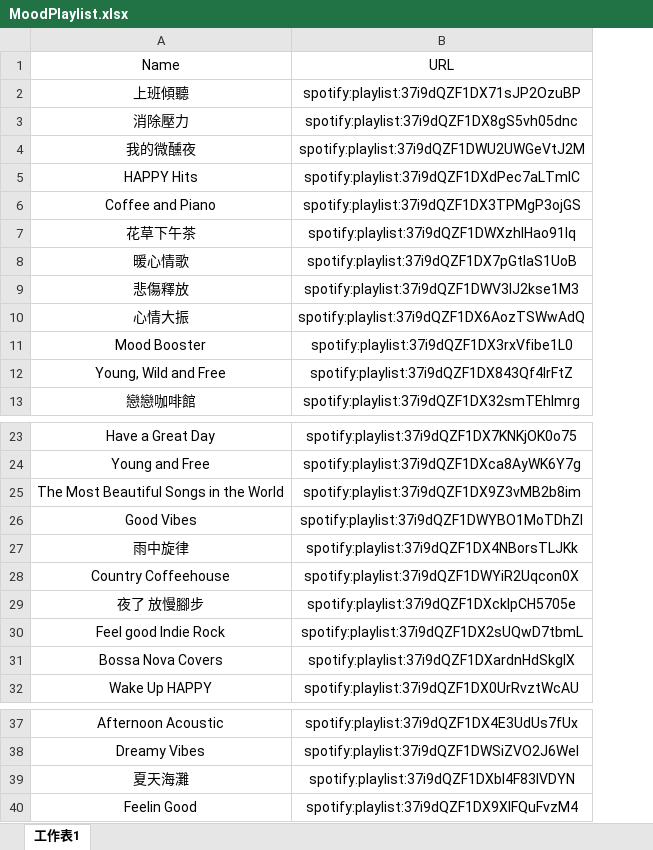
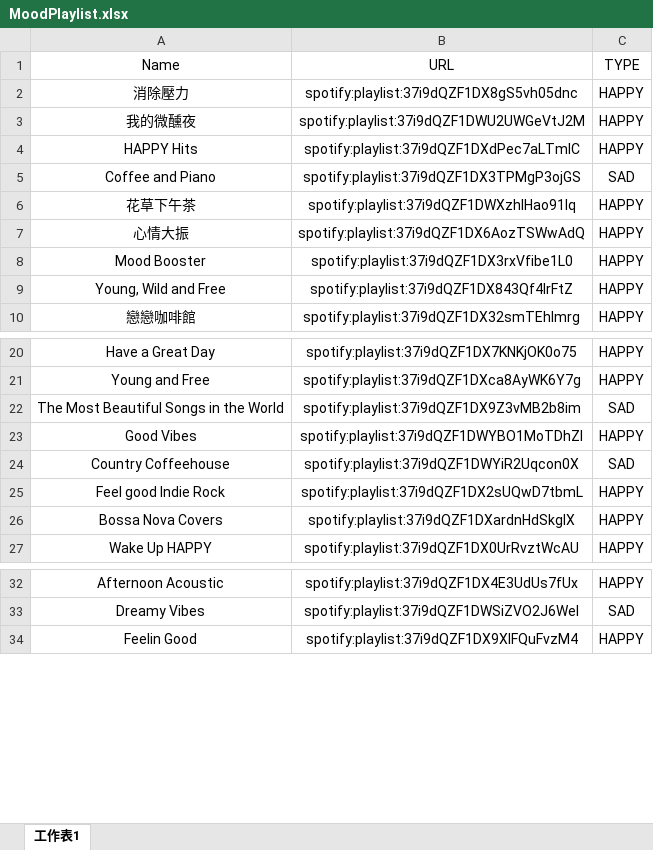
Before and after one commit to PBoy20511/Spotify, an Excel workbook: MoodPlaylist.xlsx, sheet 工作表1, drawn as a sheet; only a part is shown, gaps mark what is left out; values as stored, in another font and other column widths than the file's, no borders; removed rows and columns are numbered as before the commit, all else as after; the diff names each change by its address in the sheet, - before the commit and + after, or states it on an @@ line.

```diff
--- a/MoodPlaylist.xlsx (sheet 工作表1)
+++ b/MoodPlaylist.xlsx (sheet 工作表1)
+column C (TYPE), rows 2-10: HAPPY | HAPPY | HAPPY | SAD | HAPPY | HAPPY | HAPPY | HAPPY | HAPPY; rows 20-27: HAPPY | HAPPY | SAD | HAPPY | SAD | HAPPY | HAPPY | HAPPY; rows 32-34: HAPPY | SAD | HAPPY
-row 2: 上班傾聽 | spotify:playlist:37i9dQZF1DX71sJP2OzuBP
-row 8: 暖心情歌 | spotify:playlist:37i9dQZF1DX7pGtIaS1UoB
-row 9: 悲傷釋放 | spotify:playlist:37i9dQZF1DWV3IJ2kse1M3
-row 27: 雨中旋律 | spotify:playlist:37i9dQZF1DX4NBorsTLJKk
-row 29: 夜了 放慢腳步 | spotify:playlist:37i9dQZF1DXcklpCH5705e
-row 39: 夏天海灘 | spotify:playlist:37i9dQZF1DXbI4F83lVDYN
```
Also changed, not shown: 3 other files.
